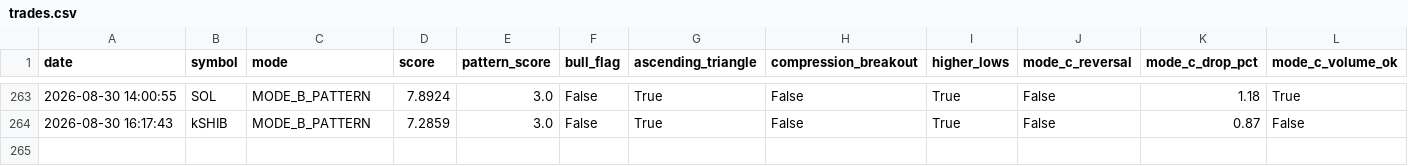
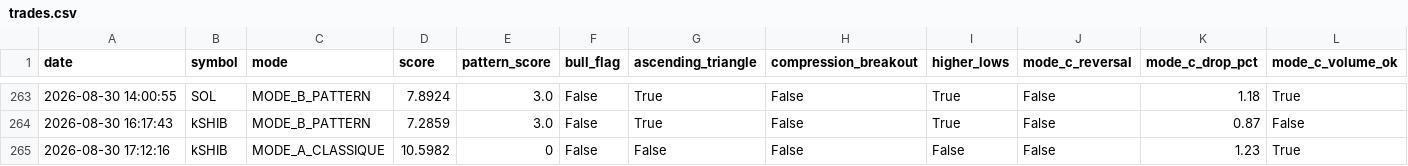
Before and after one commit to frisoo70-ux/trading-bot-data, a CSV file: bot-data/trades.csv, drawn as a sheet; only a part is shown, gaps mark what is left out; rows hold the shown columns only; the diff names each change by its address in the sheet, - before the commit and + after, or states it on an @@ line.

Commit message:
Bot data backup: trades.csv

```diff
--- a/bot-data/trades.csv
+++ b/bot-data/trades.csv
+row 265: 2026-08-30 17:12:16 | kSHIB | MODE_A_CLASSIQUE | 10.5982 | 0 | False | False | False | False | False | 1.23 | True
```
